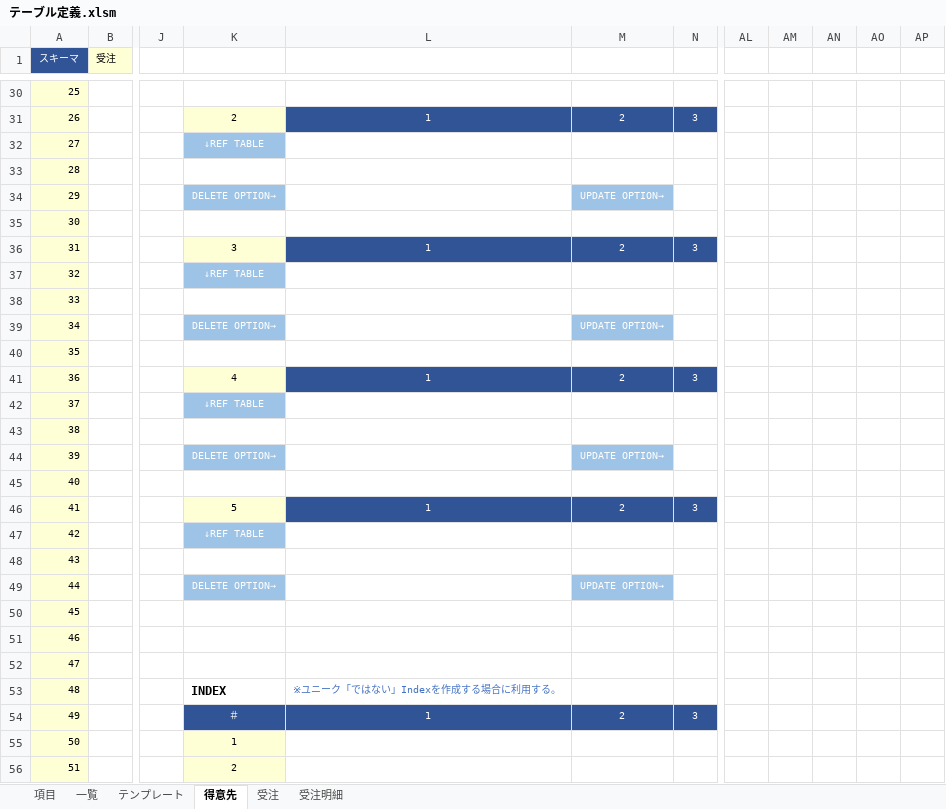
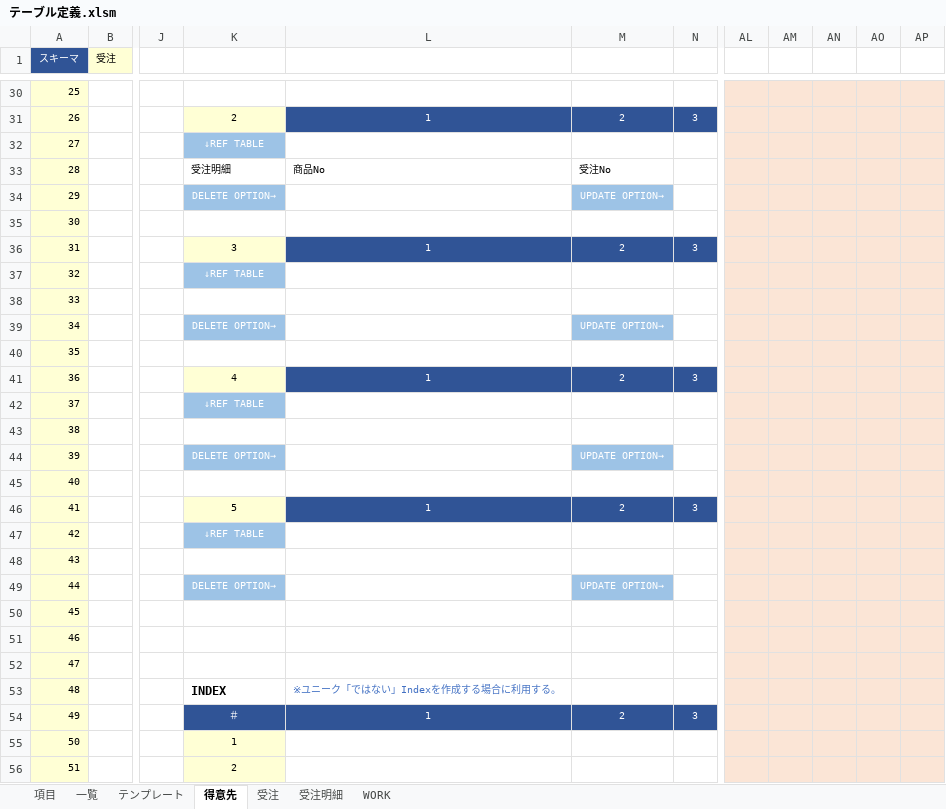
Before and after one commit to teru-0529/define-table, an Excel workbook: テーブル定義.xlsm, sheet 得意先, drawn as a sheet; only a part is shown, gaps mark what is left out; values as stored, in another font and other column widths than the file's, no borders; conditional formats not drawn; the diff covers the shown part only; the diff names each change by its address in the sheet, - before the commit and + after, or states it on an @@ line.

```diff
--- a/テーブル定義.xlsm (sheet 得意先)
+++ b/テーブル定義.xlsm (sheet 得意先)
@@ sheet tab unhidden: WORK @@
-AL30:AP56 fill: none
+AL30:AP56 fill: #FBE5D6
-K33: (empty)
+K33: 受注明細
-L33: (empty)
+L33: 商品No
-M33: (empty)
+M33: 受注No
```
Also changed, not shown: 28 edited cells and cell formats elsewhere in this sheet, sheet テンプレート, sheet 受注明細, sheet 受注, 1 other file.
